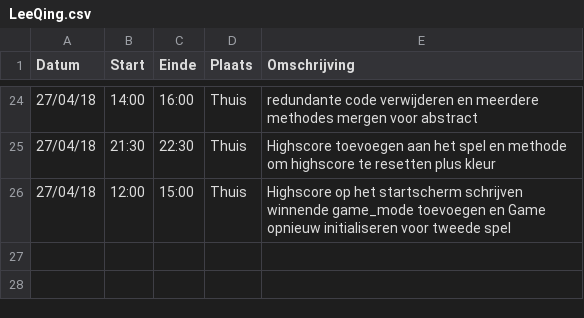
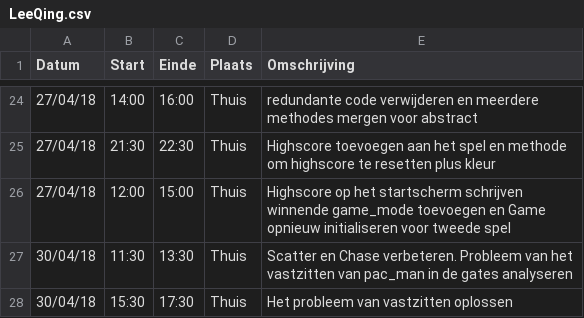
Before and after one commit to AvPelli/pacman_python, a CSV file: logboeken/LeeQing.csv, drawn as a sheet; only a part is shown, gaps mark what is left out.

Commit message:
Update LeeQing.csv

```diff
--- a/logboeken/LeeQing.csv
+++ b/logboeken/LeeQing.csv
@@ -26 +26,3 @@ Datum,Start,Einde,Plaats,Omschrijving
 27/04/18,12:00,15:00,Thuis,Highscore op het startscherm schrijven winnende game_mode toevoegen en Game opnieuw initialiseren voor tweede spel
+30/04/18,11:30,13:30,Thuis,Scatter en Chase verbeteren. Probleem van het vastzitten van pac_man in de gates analyseren
+30/04/18,15:30,17:30,Thuis,Het probleem van vastzitten oplossen
```
